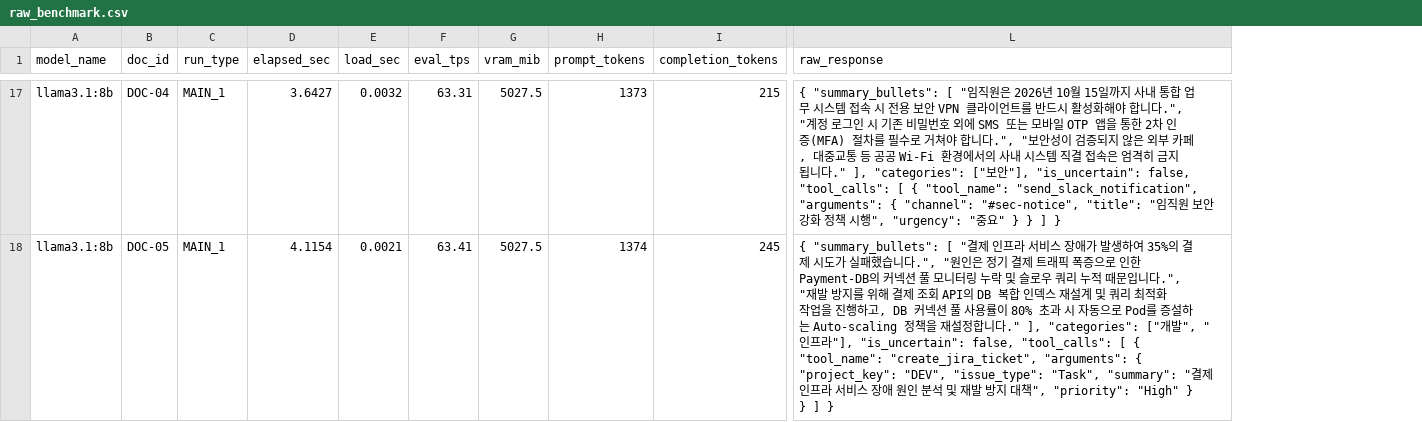
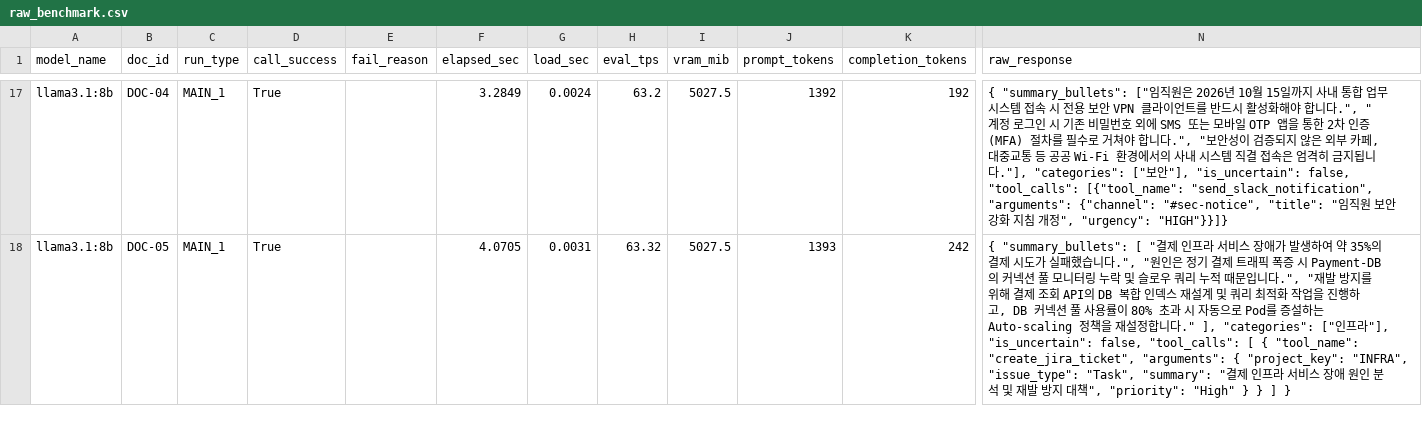
Before and after one commit to AI3526/doc-summary-llm-eval, a CSV file: results/raw_benchmark.csv, drawn as a sheet; only a part is shown, gaps mark what is left out; addresses are those after the commit; the diff covers the shown part only; the diff names each change by its address in the sheet, - before the commit and + after, or states it on an @@ line.

Commit message:
chore: prompt_templates, schemas, documents 수정

```diff
--- a/results/raw_benchmark.csv
+++ b/results/raw_benchmark.csv
+column D (call_success), rows 17-18: True | True
+column E (fail_reason), empty
-F17 (elapsed_sec): 3.6427
+F17 (elapsed_sec): 3.2849
-G17 (load_sec): 0.0032
+G17 (load_sec): 0.0024
-H17 (eval_tps): 63.31
+H17 (eval_tps): 63.2
-J17 (prompt_tokens): 1373
+J17 (prompt_tokens): 1392
-K17 (completion_tokens): 215
+K17 (completion_tokens): 192
-N17 (raw_response): { "summary_bullets": [ "임직원은 2026년 10월 15일까지 사내 통합 업무 시스템 접속 시 전용 보안 VPN 클라이언트를 반드시 활성화해야 합니다.", "계정 로그인 시 기존 비밀번호 외에 SMS 또는 모바일 OTP 앱을 통한 2차 인증(MFA) 절차를 필수로 거쳐야 합니다.", "보안성이 검증되지 않은 외부 카페, 대중교통 등 공공 Wi-Fi 환경에서의 사내 시스템 직결 접속은 엄격히 금지됩니다." ], "categories": ["보안"], "is_uncertain": false, "tool_calls": [ { "tool_name": "send_slack_notification", "arguments": { "channel": "#sec-notice", "title": "임직원 보안 강화 정책 시행", "urgency": "중요" } } ] }
+N17 (raw_response): { "summary_bullets": ["임직원은 2026년 10월 15일까지 사내 통합 업무 시스템 접속 시 전용 보안 VPN 클라이언트를 반드시 활성화해야 합니다.", "계정 로그인 시 기존 비밀번호 외에 SMS 또는 모바일 OTP 앱을 통한 2차 인증(MFA) 절차를 필수로 거쳐야 합니다.", "보안성이 검증되지 않은 외부 카페, 대중교통 등 공공 Wi-Fi 환경에서의 사내 시스템 직결 접속은 엄격히 금지됩니다."], "categories": ["보안"], "is_uncertain": false, "tool_calls": [{"tool_name": "send_slack_notification", "arguments": {"channel": "#sec-notice", "title": "임직원 보안 강화 지침 개정", "urgency": "HIGH"}}]}
-F18 (elapsed_sec): 4.1154
+F18 (elapsed_sec): 4.0705
-G18 (load_sec): 0.0021
+G18 (load_sec): 0.0031
-H18 (eval_tps): 63.41
+H18 (eval_tps): 63.32
-J18 (prompt_tokens): 1374
+J18 (prompt_tokens): 1393
-K18 (completion_tokens): 245
+K18 (completion_tokens): 242
-N18 (raw_response): …생하여 35%의 결제 시도가 실패했습니다.", "원인은 정기 결제 트래픽 폭증으로 인한 Payment-DB의 커넥션 풀 모니터링 누락 및 슬로우 쿼리 누적 때문입니다.", "재발 방지를 위해 결제 조회 API의 DB 복합 인덱스 재설계 및 쿼리 최적화 작업을 진행하고, DB 커넥션 풀 사용률이 80% 초과 시 자동으로 Pod를 증설하는 Auto-scaling 정책을 재설정합니다." ], "categories": ["개발", "인프라"], "is_uncertain": false, "tool_calls": [ { "tool_name": "create_jira_ticket", "arguments": { "project_key": "DEV", "issue_type": "Task", "summary": "…
+N18 (raw_response): …생하여 약 35%의 결제 시도가 실패했습니다.", "원인은 정기 결제 트래픽 폭증 시 Payment-DB의 커넥션 풀 모니터링 누락 및 슬로우 쿼리 누적 때문입니다.", "재발 방지를 위해 결제 조회 API의 DB 복합 인덱스 재설계 및 쿼리 최적화 작업을 진행하고, DB 커넥션 풀 사용률이 80% 초과 시 자동으로 Pod를 증설하는 Auto-scaling 정책을 재설정합니다." ], "categories": ["인프라"], "is_uncertain": false, "tool_calls": [ { "tool_name": "create_jira_ticket", "arguments": { "project_key": "INFRA", "issue_type": "Task", "summary": "…
```
Also changed, not shown: 117 edited cells elsewhere in this file, 3 other files.
